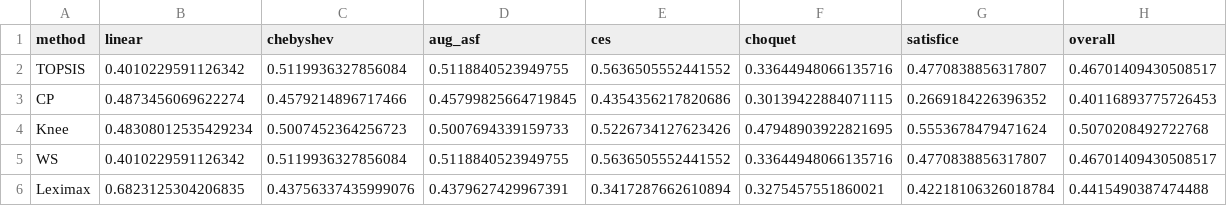
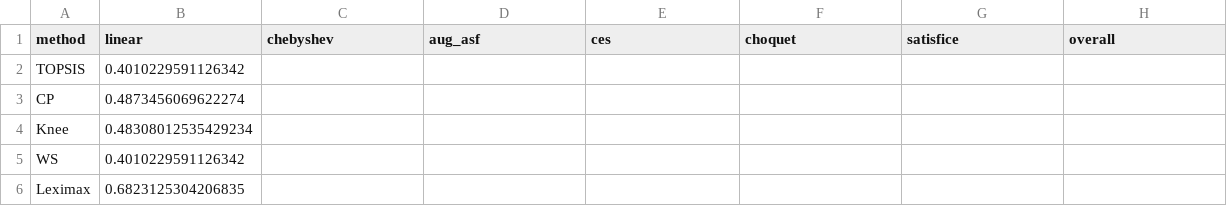
Before and after one commit to MadBezoui/ReLexTail, a CSV file: Experimental/manuscript/generated/tables/per_family_concave_m8.csv, drawn as a sheet; only a part is shown; the diff covers the shown part only.

```diff
--- a/Experimental/manuscript/generated/tables/per_family_concave_m8.csv
+++ b/Experimental/manuscript/generated/tables/per_family_concave_m8.csv
@@ -1,6 +1,6 @@
 method,linear,chebyshev,aug_asf,ces,choquet,satisfice,overall
-TOPSIS,0.4010229591126342,0.5119936327856084,0.5118840523949755,0.5636505552441552,0.33644948066135716,0.4770838856317807,0.46701409430508517
-CP,0.4873456069622274,0.4579214896717466,0.45799825664719845,0.4354356217820686,0.30139422884071115,0.2669184226396352,0.40116893775726453
-Knee,0.48308012535429234,0.5007452364256723,0.5007694339159733,0.5226734127623426,0.47948903922821695,0.5553678479471624,0.5070208492722768
-WS,0.4010229591126342,0.5119936327856084,0.5118840523949755,0.5636505552441552,0.33644948066135716,0.4770838856317807,0.46701409430508517
-Leximax,0.6823125304206835,0.43756337435999076,0.4379627429967391,0.3417287662610894,0.3275457551860021,0.42218106326018784,0.4415490387474488
+TOPSIS,0.4010229591126342,,,,,,
+CP,0.4873456069622274,,,,,,
+Knee,0.48308012535429234,,,,,,
+WS,0.4010229591126342,,,,,,
+Leximax,0.6823125304206835,,,,,,
```
Also changed, not shown: 48 edited cells elsewhere in this file, Experimental/manuscript/generated/tables/ablation_concave_m8_observations.csv, Experimental/manuscript/generated/tables/benchmark_raw.csv, 27 other files.
